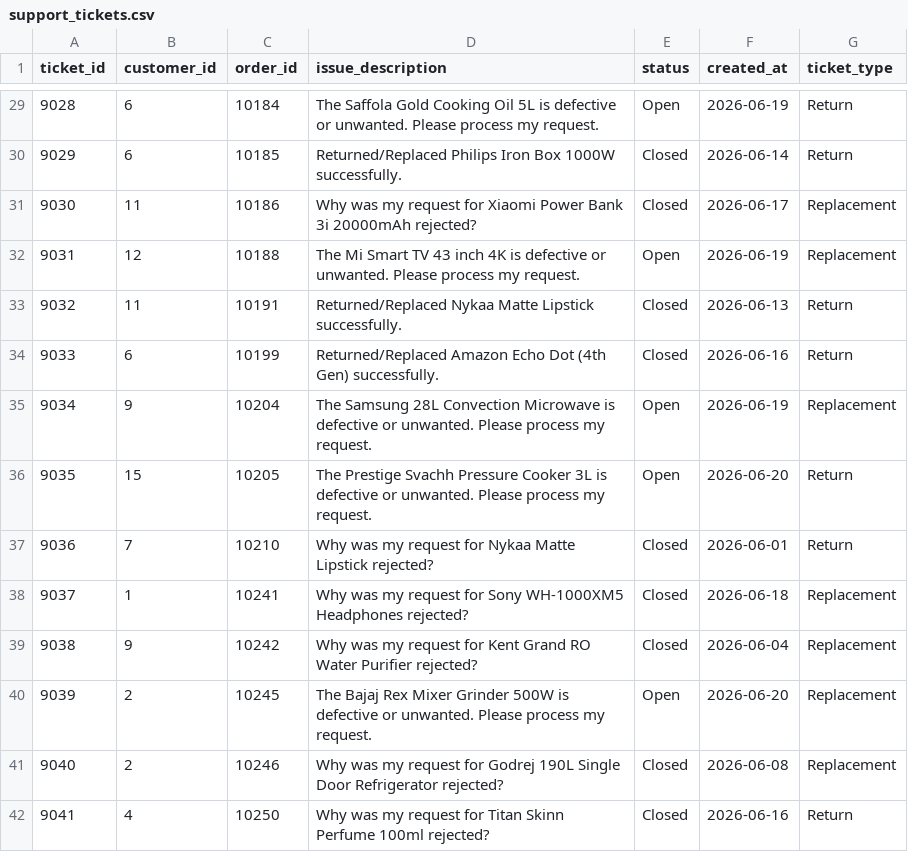
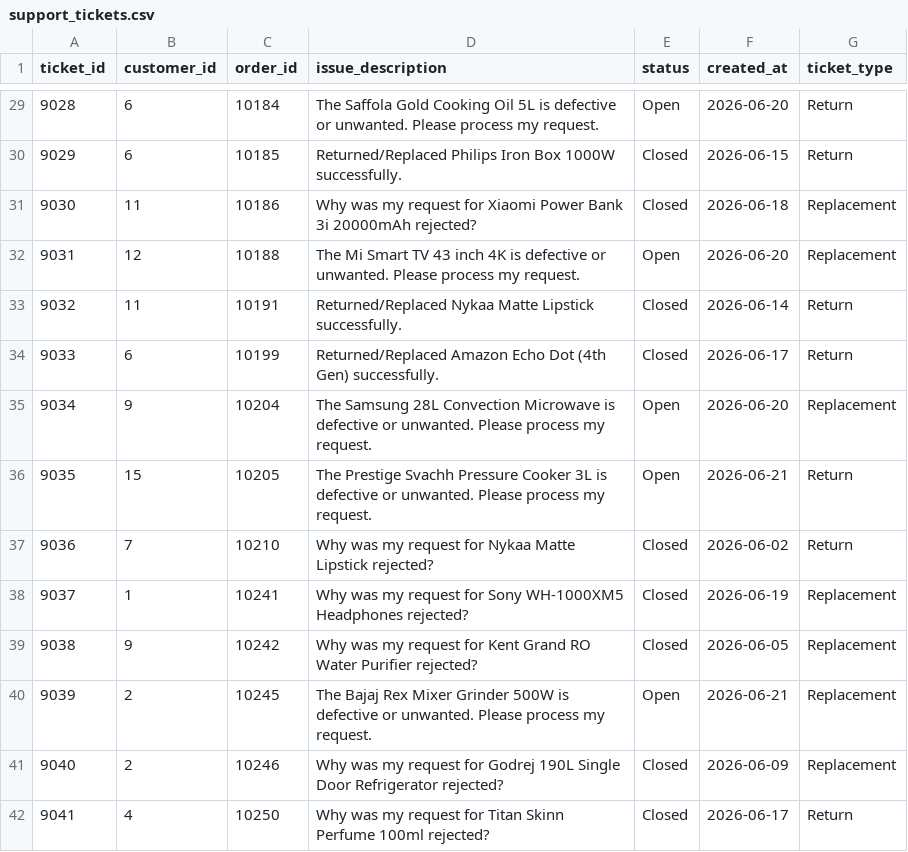
Before and after one commit to Rkgorai/ai_refund_assistant, a CSV file: db/csv_data/support_tickets.csv, drawn as a sheet; only a part is shown, gaps mark what is left out; the diff covers the shown part only.

```diff
--- a/db/csv_data/support_tickets.csv
+++ b/db/csv_data/support_tickets.csv
@@ -29,14 +29,14 @@ ticket_id,customer_id,order_id,issue_description,status,created_at,ticket_type
-9028,6,10184,The Saffola Gold Cooking Oil 5L is defective or unwanted. Please process my request.,Open,2026-06-19,Return
-9029,6,10185,Returned/Replaced Philips Iron Box 1000W successfully.,Closed,2026-06-14,Return
-9030,11,10186,Why was my request for Xiaomi Power Bank 3i 20000mAh rejected?,Closed,2026-06-17,Replacement
-9031,12,10188,The Mi Smart TV 43 inch 4K is defective or unwanted. Please process my request.,Open,2026-06-19,Replacement
-9032,11,10191,Returned/Replaced Nykaa Matte Lipstick successfully.,Closed,2026-06-13,Return
-9033,6,10199,Returned/Replaced Amazon Echo Dot (4th Gen) successfully.,Closed,2026-06-16,Return
-9034,9,10204,The Samsung 28L Convection Microwave is defective or unwanted. Please process my request.,Open,2026-06-19,Replacement
-9035,15,10205,The Prestige Svachh Pressure Cooker 3L is defective or unwanted. Please process my request.,Open,2026-06-20,Return
-9036,7,10210,Why was my request for Nykaa Matte Lipstick rejected?,Closed,2026-06-01,Return
-9037,1,10241,Why was my request for Sony WH-1000XM5 Headphones rejected?,Closed,2026-06-18,Replacement
-9038,9,10242,Why was my request for Kent Grand RO Water Purifier rejected?,Closed,2026-06-04,Replacement
-9039,2,10245,The Bajaj Rex Mixer Grinder 500W is defective or unwanted. Please process my request.,Open,2026-06-20,Replacement
-9040,2,10246,Why was my request for Godrej 190L Single Door Refrigerator rejected?,Closed,2026-06-08,Replacement
-9041,4,10250,Why was my request for Titan Skinn Perfume 100ml rejected?,Closed,2026-06-16,Return
+9028,6,10184,The Saffola Gold Cooking Oil 5L is defective or unwanted. Please process my request.,Open,2026-06-20,Return
+9029,6,10185,Returned/Replaced Philips Iron Box 1000W successfully.,Closed,2026-06-15,Return
+9030,11,10186,Why was my request for Xiaomi Power Bank 3i 20000mAh rejected?,Closed,2026-06-18,Replacement
+9031,12,10188,The Mi Smart TV 43 inch 4K is defective or unwanted. Please process my request.,Open,2026-06-20,Replacement
+9032,11,10191,Returned/Replaced Nykaa Matte Lipstick successfully.,Closed,2026-06-14,Return
+9033,6,10199,Returned/Replaced Amazon Echo Dot (4th Gen) successfully.,Closed,2026-06-17,Return
+9034,9,10204,The Samsung 28L Convection Microwave is defective or unwanted. Please process my request.,Open,2026-06-20,Replacement
+9035,15,10205,The Prestige Svachh Pressure Cooker 3L is defective or unwanted. Please process my request.,Open,2026-06-21,Return
+9036,7,10210,Why was my request for Nykaa Matte Lipstick rejected?,Closed,2026-06-02,Return
+9037,1,10241,Why was my request for Sony WH-1000XM5 Headphones rejected?,Closed,2026-06-19,Replacement
+9038,9,10242,Why was my request for Kent Grand RO Water Purifier rejected?,Closed,2026-06-05,Replacement
+9039,2,10245,The Bajaj Rex Mixer Grinder 500W is defective or unwanted. Please process my request.,Open,2026-06-21,Replacement
+9040,2,10246,Why was my request for Godrej 190L Single Door Refrigerator rejected?,Closed,2026-06-09,Replacement
+9041,4,10250,Why was my request for Titan Skinn Perfume 100ml rejected?,Closed,2026-06-17,Return
```
Also changed, not shown: 27 edited cells elsewhere in this file, db/csv_data/orders.csv, 3 other files.
